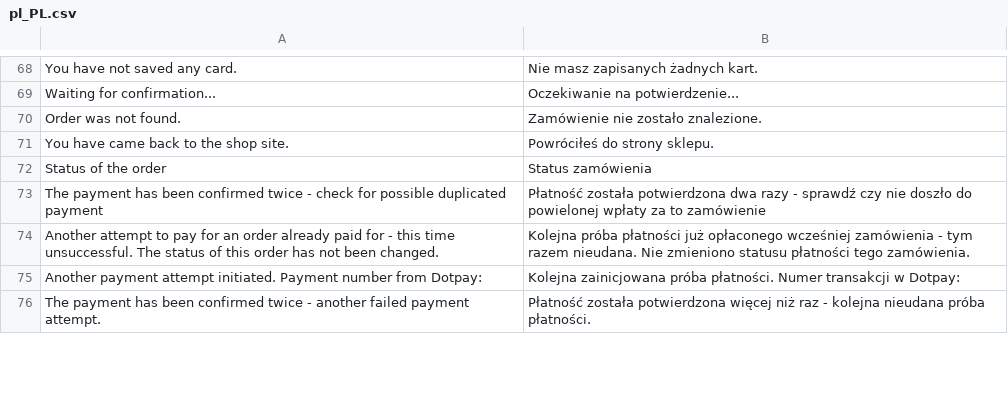
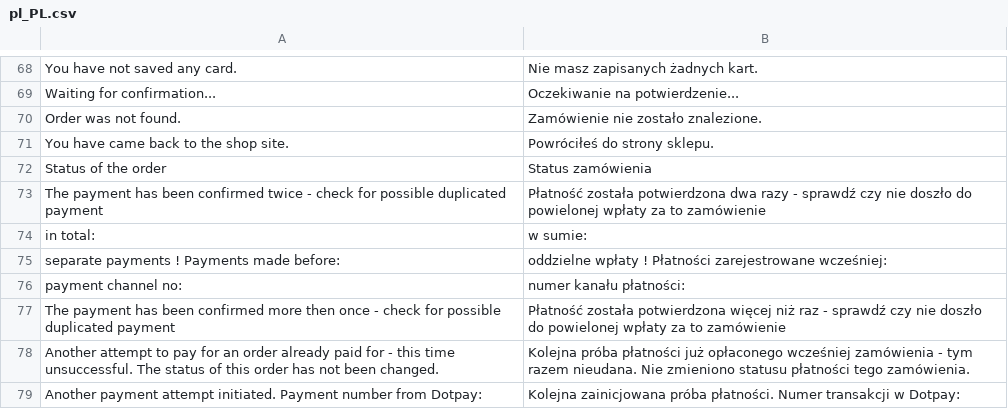
Before and after one commit to dotpay/magento2-payment, a CSV file: i18n/pl_PL.csv, drawn as a sheet; only a part is shown, gaps mark what is left out; the shorter side is filled out with more unchanged rows.

```diff
--- a/i18n/pl_PL.csv
+++ b/i18n/pl_PL.csv
@@ -73,2 +73,6 @@
 "The payment has been confirmed twice - check for possible duplicated payment","Płatność została potwierdzona dwa razy - sprawdź czy nie doszło do powielonej wpłaty za to zamówienie"
+"in total:","w sumie:"
+"separate payments ! Payments made before:","oddzielne wpłaty ! Płatności zarejestrowane wcześniej:"
+"payment channel no:","numer kanału płatności:"
+"The payment has been confirmed more then once - check for possible duplicated payment","Płatność została potwierdzona więcej niż raz - sprawdź czy nie doszło do powielonej wpłaty za to zamówienie"
 "Another attempt to pay for an order already paid for - this time unsuccessful. The status of this order has not been changed.","Kolejna próba płatności już opłaconego wcześniej zamówienia - tym razem nieudana. Nie zmieniono statusu płatności tego zamówienia."
```
Also changed, not shown: 1 other file.
